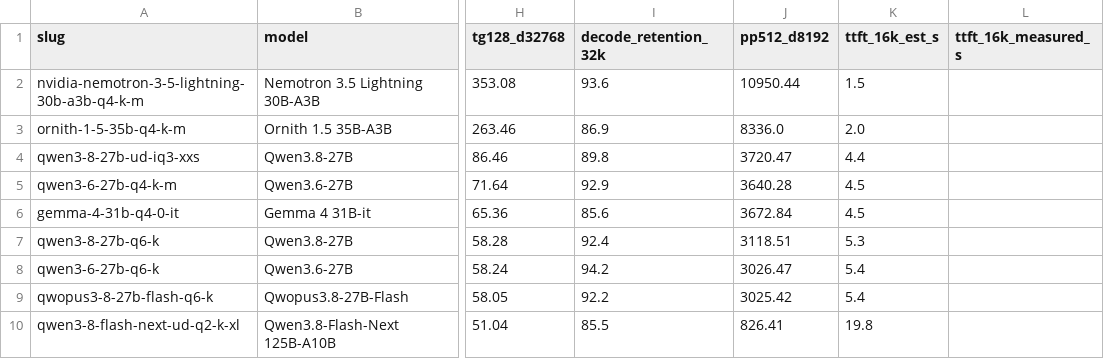
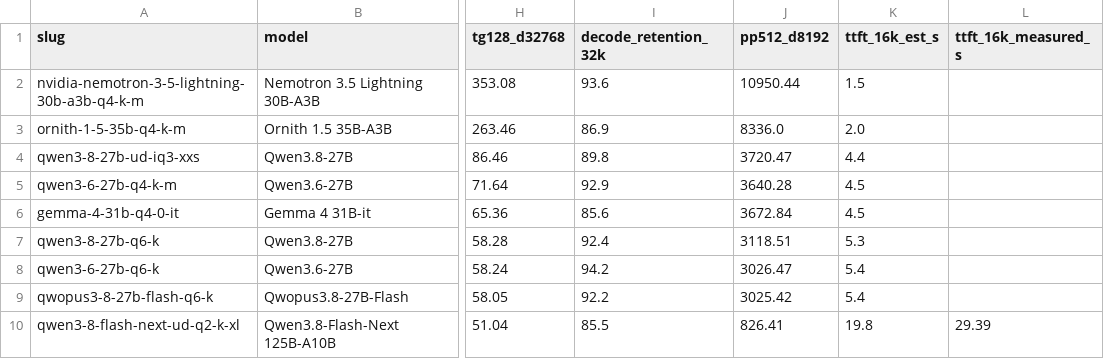
Before and after one commit to notwitcheer/llm-bench-rig, a CSV file: dataset/speed_at_depth.csv, drawn as a sheet; only a part is shown, gaps mark what is left out; the diff names each change by its address in the sheet, - before the commit and + after, or states it on an @@ line.

Commit message:
flash-next: served 16k ttft 29.4 s replaces the derived 18 to 20 s in the depth table, readme and report (dated correction)

```diff
--- a/dataset/speed_at_depth.csv
+++ b/dataset/speed_at_depth.csv
-L10 (ttft_16k_measured_s): (empty)
+L10 (ttft_16k_measured_s): 29.39
```
Also changed, not shown: 2 other files.
